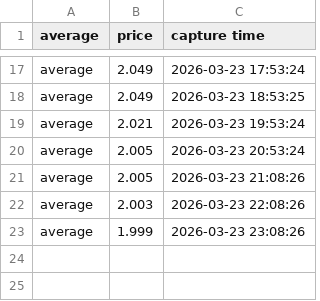
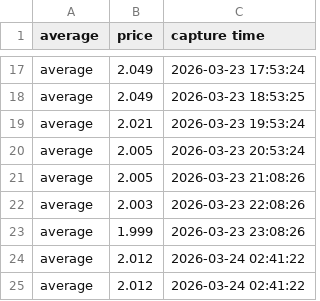
Before and after one commit to yung2004/gaspricetracker, a CSV file: data/richmond/avg.csv, drawn as a sheet; only a part is shown, gaps mark what is left out; the diff names each change by its address in the sheet, - before the commit and + after, or states it on an @@ line.

```diff
--- a/data/richmond/avg.csv
+++ b/data/richmond/avg.csv
+row 24: average | 2.012 | 2026-03-24 02:41:22
+row 25: average | 2.012 | 2026-03-24 02:41:22
```
Also changed, not shown: data/richmond/vendors.csv, 2 other files.
